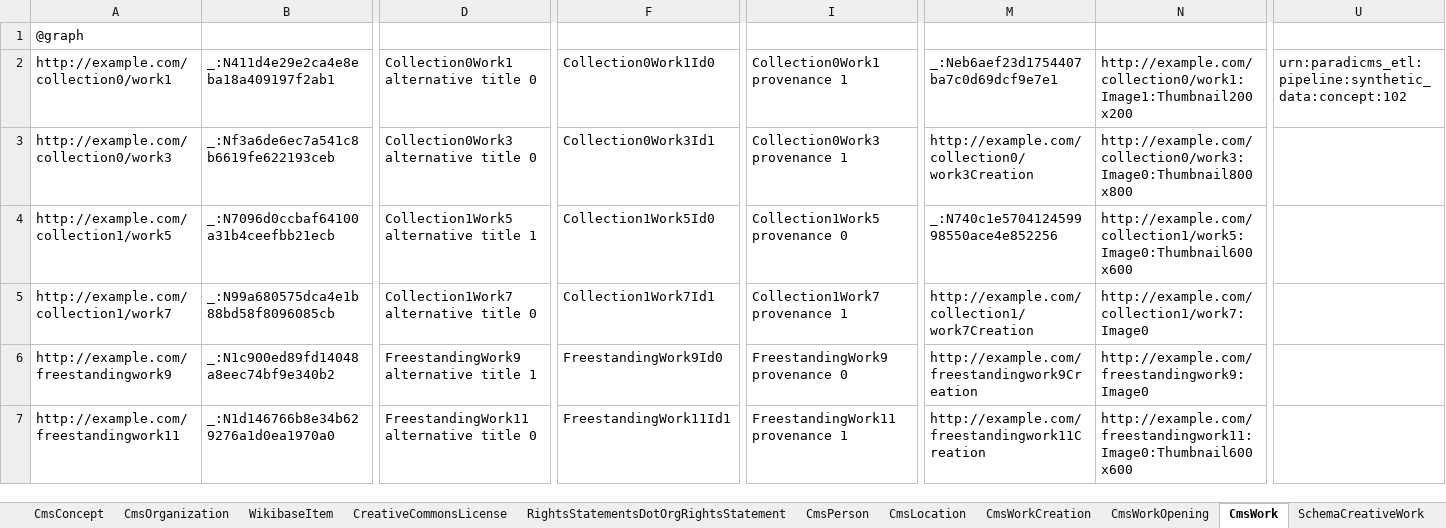
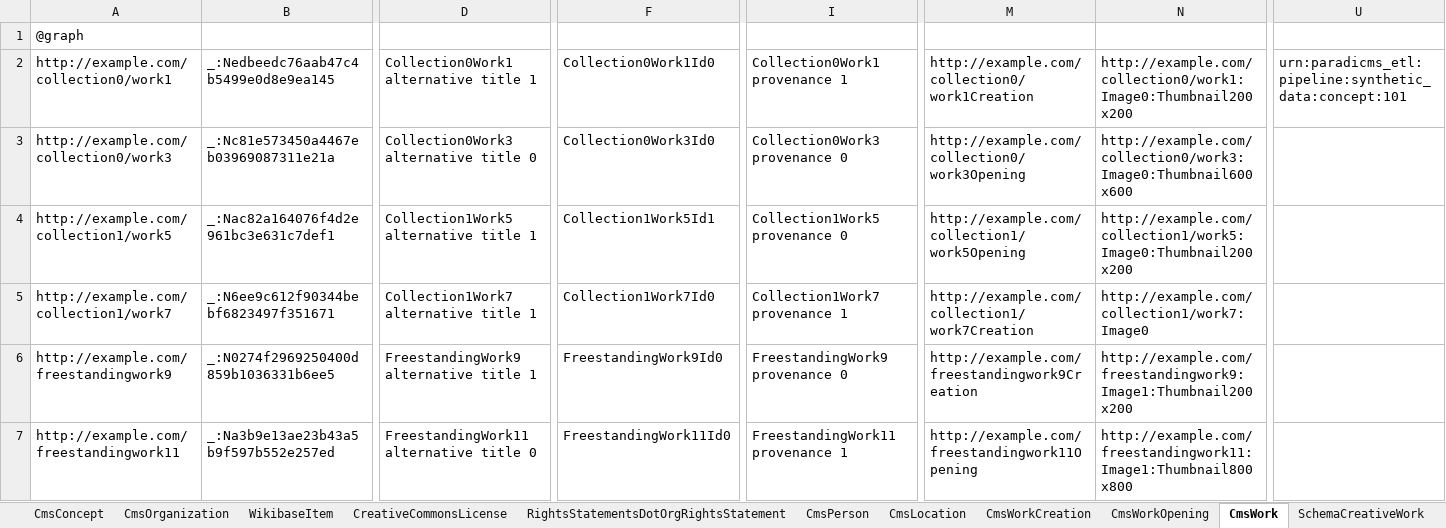
Before and after one commit to paradicms/paradicms, an Excel workbook: data/synthetic/synthetic_data.xlsx, sheet CmsWork, drawn as a sheet; only a part is shown, gaps mark what is left out; values as stored, in another font and other column widths than the file's, no borders; the diff covers the shown part only; the diff names each change by its address in the sheet, - before the commit and + after, or states it on an @@ line.

Commit message:
SyntheticDataPipeline: appease mypy

```diff
--- a/data/synthetic/synthetic_data.xlsx (sheet CmsWork)
+++ b/data/synthetic/synthetic_data.xlsx (sheet CmsWork)
-B2: _:N411d4e29e2ca4e8eba18a409197f2ab1
+B2: _:Nedbeedc76aab47c4b5499e0d8e9ea145
-D2: Collection0Work1 alternative title 0
+D2: Collection0Work1 alternative title 1
-M2: _:Neb6aef23d1754407ba7c0d69dcf9e7e1
+M2: http://example.com/collection0/work1Creation
-N2: http://example.com/collection0/work1:Image1:Thumbnail200x200
+N2: http://example.com/collection0/work1:Image0:Thumbnail200x200
-U2: urn:paradicms_etl:pipeline:synthetic_data:concept:102
+U2: urn:paradicms_etl:pipeline:synthetic_data:concept:101
-B3: _:Nf3a6de6ec7a541c8b6619fe622193ceb
+B3: _:Nc81e573450a4467eb03969087311e21a
-F3: Collection0Work3Id1
+F3: Collection0Work3Id0
-I3: Collection0Work3 provenance 1
+I3: Collection0Work3 provenance 0
-M3: http://example.com/collection0/work3Creation
+M3: http://example.com/collection0/work3Opening
-N3: http://example.com/collection0/work3:Image0:Thumbnail800x800
+N3: http://example.com/collection0/work3:Image0:Thumbnail600x600
-B4: _:N7096d0ccbaf64100a31b4ceefbb21ecb
+B4: _:Nac82a164076f4d2e961bc3e631c7def1
-F4: Collection1Work5Id0
+F4: Collection1Work5Id1
-M4: _:N740c1e570412459998550ace4e852256
+M4: http://example.com/collection1/work5Opening
-N4: http://example.com/collection1/work5:Image0:Thumbnail600x600
+N4: http://example.com/collection1/work5:Image0:Thumbnail200x200
-B5: _:N99a680575dca4e1b88bd58f8096085cb
+B5: _:N6ee9c612f90344bebf6823497f351671
-D5: Collection1Work7 alternative title 0
+D5: Collection1Work7 alternative title 1
-F5: Collection1Work7Id1
+F5: Collection1Work7Id0
-B6: _:N1c900ed89fd14048a8eec74bf9e340b2
+B6: _:N0274f2969250400d859b1036331b6ee5
-N6: http://example.com/freestandingwork9:Image0
+N6: http://example.com/freestandingwork9:Image1:Thumbnail200x200
-B7: _:N1d146766b8e34b629276a1d0ea1970a0
+B7: _:Na3b9e13ae23b43a5b9f597b552e257ed
-F7: FreestandingWork11Id1
+F7: FreestandingWork11Id0
-M7: http://example.com/freestandingwork11Creation
+M7: http://example.com/freestandingwork11Opening
-N7: http://example.com/freestandingwork11:Image0:Thumbnail600x600
+N7: http://example.com/freestandingwork11:Image1:Thumbnail800x800
```
Also changed, not shown: 2 edited cells elsewhere in this sheet, sheet CmsImage, sheet CmsConcept, sheet CmsProperty, sheet CmsWorkOpening, sheet CmsPerson, sheet CmsOrganization, 2 more sheets, 2 other files.
